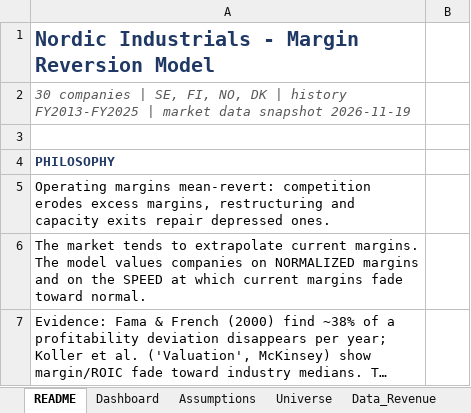
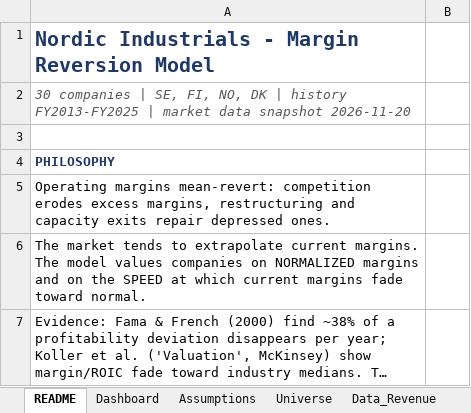
Before and after one commit to rkant6/kaatopaikka-capital, an Excel workbook: model.xlsx, sheet README, drawn as a sheet; only a part is shown; long unchanged cells end in …; values as stored, in another font and other column widths than the file's, no borders; the diff names each change by its address in the sheet, - before the commit and + after, or states it on an @@ line.

```diff
--- a/model.xlsx (sheet README)
+++ b/model.xlsx (sheet README)
-A2: …data snapshot 2026-11-19
+A2: …data snapshot 2026-11-20
```
Also changed, not shown: sheet Data_Market, sheet Sources, sheet Dashboard, 4 other files.
